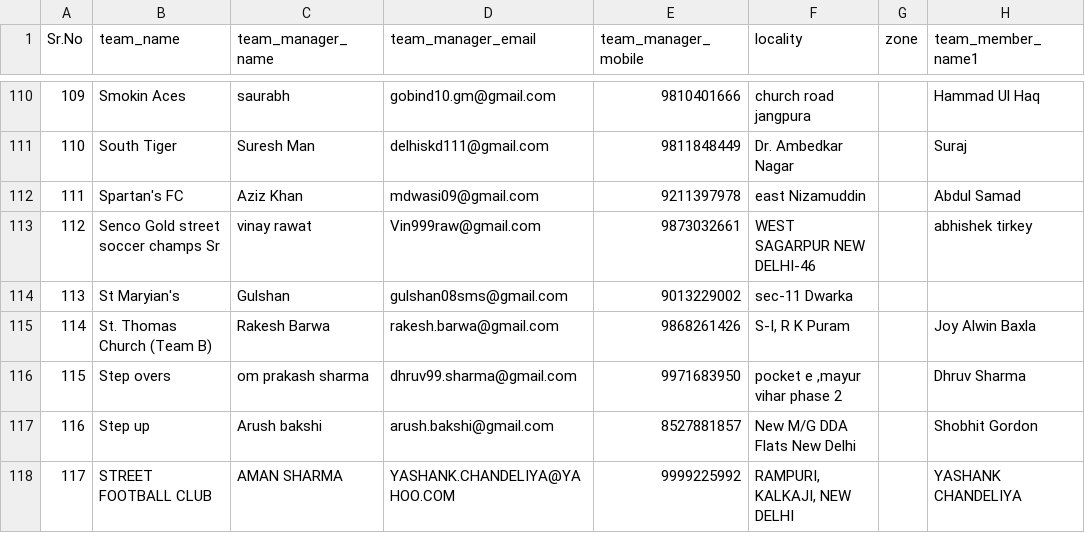
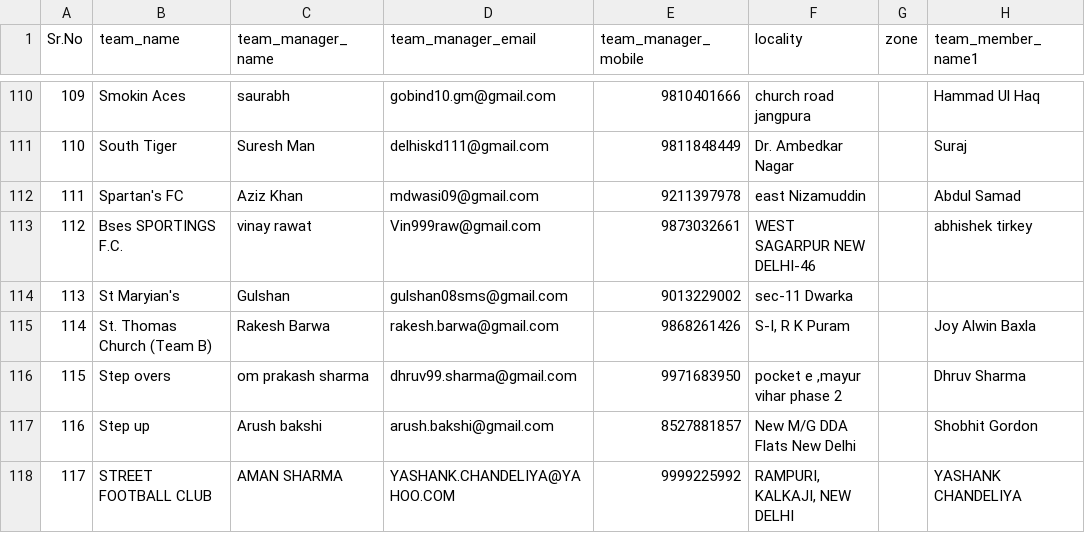
Before and after one commit to sahdevgarg/gifa, a CSV file: Delhisenior.csv, drawn as a sheet; only a part is shown, gaps mark what is left out; the diff names each change by its address in the sheet, - before the commit and + after, or states it on an @@ line.

```diff
--- a/Delhisenior.csv
+++ b/Delhisenior.csv
-B113 (team_name): Senco Gold street soccer champs Sr
+B113 (team_name): Bses SPORTINGS F.C.
```
Also changed, not shown: Delhi-27m.csv, Delhi-3.csv, 8 other files.
